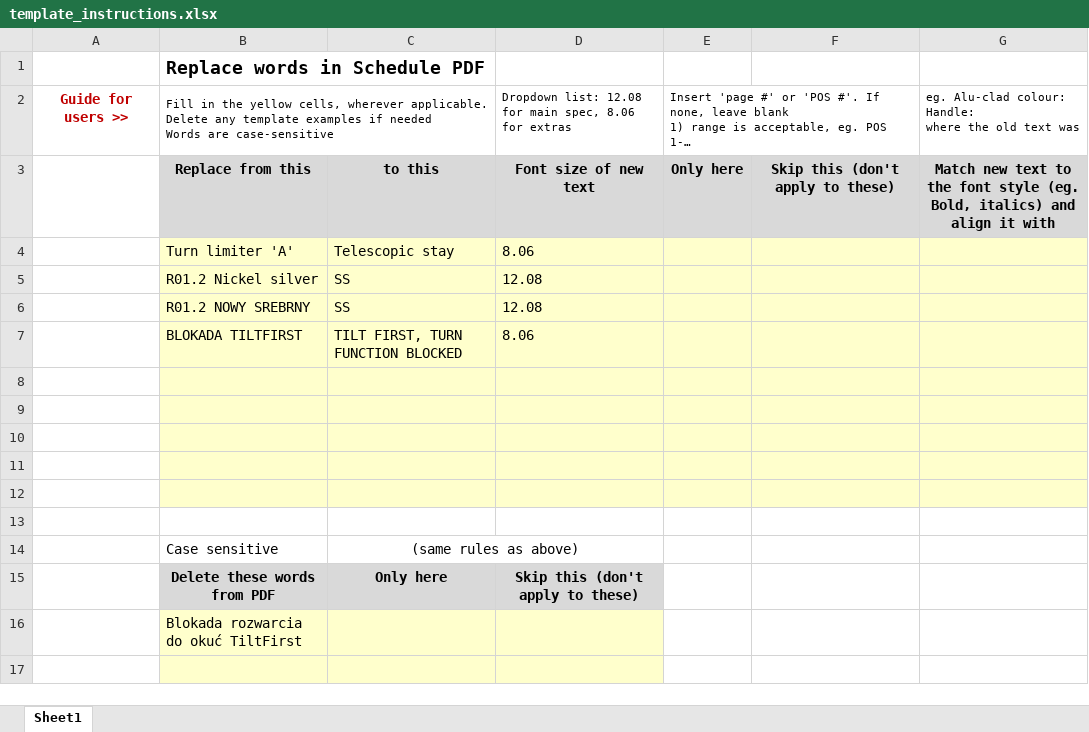
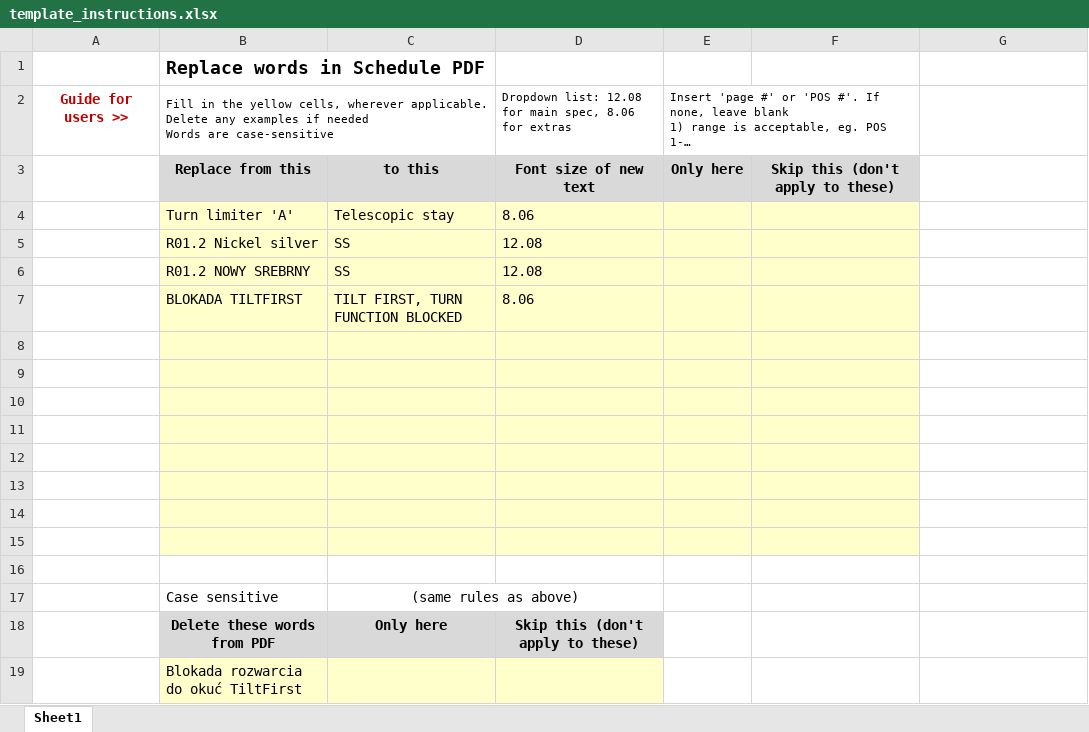
Before and after one commit to jennynt-LGH/Schedule-Editor, an Excel workbook: template_instructions.xlsx, sheet Sheet1, drawn as a sheet; only a part is shown; the shorter side is filled out with more unchanged rows; long unchanged cells end in …; values as stored, in another font and other column widths than the file's, no borders; addresses are those after the commit; ↵ is a line break in a cell; the diff names each change by its address in the sheet, - before the commit and + after, or states it on an @@ line.

Commit message:
Last column deleted, also more rows added

```diff
--- a/template_instructions.xlsx (sheet Sheet1)
+++ b/template_instructions.xlsx (sheet Sheet1)
-B2: …Delete any template examples if…
+B2: …Delete any examples if…
-G2: eg. Alu-clad colour: ↵ Handle: ↵ where the old text was
+G2: (empty)
-G3: Match new text to the font style (eg. Bold, italics) and align it with
+G3: (empty)
-G3 fill: #D9D9D9
+G3 fill: none
-G4:G7 fill: #FFFFCC
+G4:G7 fill: none
+row 8: (empty)
+row 9: (empty)
+row 10: (empty)
-G11:G15 fill: #FFFFCC
+G11:G15 fill: none
```
